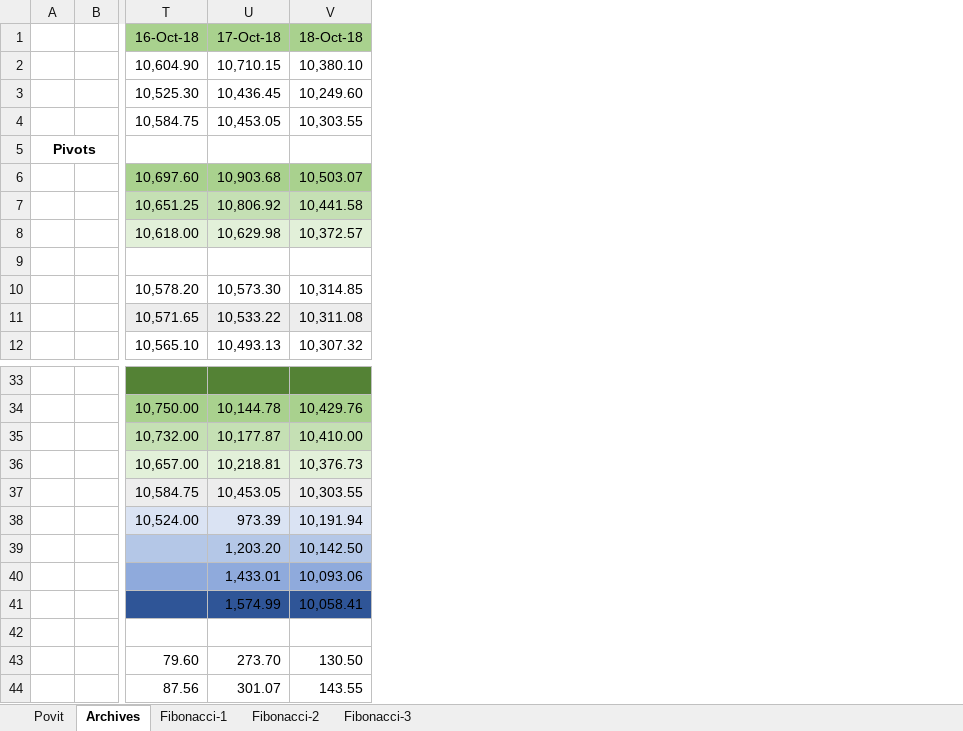
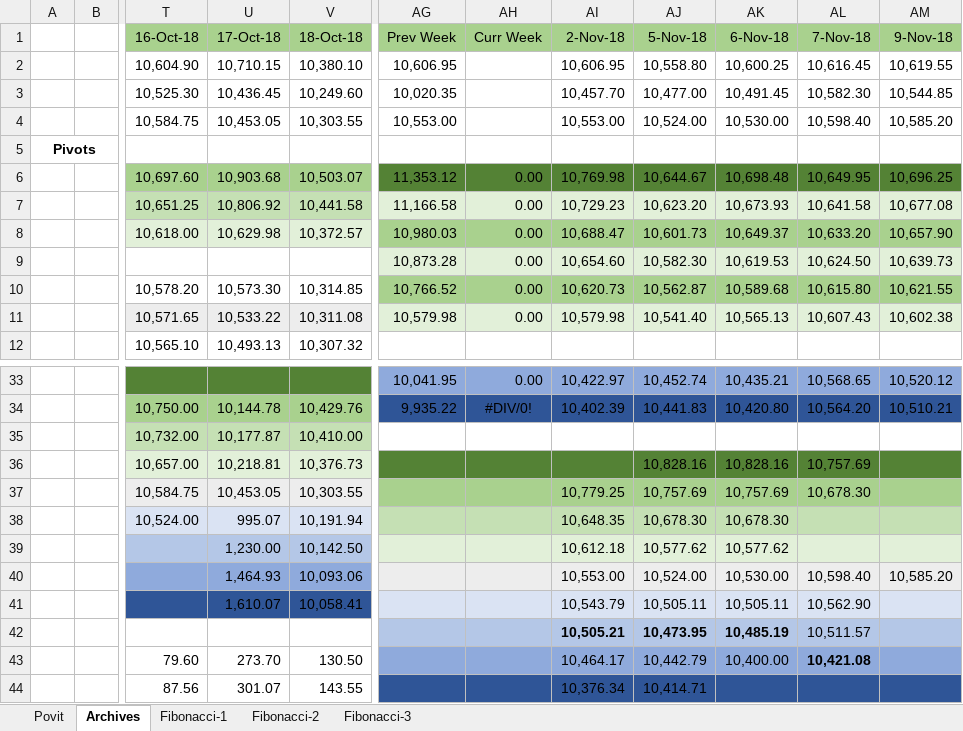
Before and after one commit to anbumaran/stocks, an Excel workbook: Pivots.xlsx, sheet Archives, drawn as a sheet; only a part is shown, gaps mark what is left out; values as stored, in another font and other column widths than the file's, no borders; the diff names each change by its address in the sheet, - before the commit and + after, or states it on an @@ line.

```diff
--- a/Pivots.xlsx (sheet Archives)
+++ b/Pivots.xlsx (sheet Archives)
+column AG (Prev Week), rows 2-11: 10,606.95 | 10,020.35 | 10,553.00 |  | 11,353.12 | 11,166.58 | 10,980.03 | 10,873.28 | 10,766.52 | 10,579.98; rows 33-34: 10,041.95 | 9,935.22
+column AH (Curr Week), rows 6-11: all 0.00; rows 33-34: 0.00 | #DIV/0!
+column AI (2-Nov-18), rows 2-11: 10,606.95 | 10,457.70 | 10,553.00 |  | 10,769.98 | 10,729.23 | 10,688.47 | 10,654.60 | 10,620.73 | 10,579.98; rows 33-44: 10,422.97 | 10,402.39 |  |  | 10,779.25 | 10,648.35 | 10,612.18 | 10,553.00 | 10,543.79 | 10,505.21 | 10,464.17 | 10,376.34
+column AJ (5-Nov-18), rows 2-11: 10,558.80 | 10,477.00 | 10,524.00 |  | 10,644.67 | 10,623.20 | 10,601.73 | 10,582.30 | 10,562.87 | 10,541.40; rows 33-44: 10,452.74 | 10,441.83 |  | 10,828.16 | 10,757.69 | 10,678.30 | 10,577.62 | 10,524.00 | 10,505.11 | 10,473.95 | 10,442.79 | 10,414.71
+column AK (6-Nov-18), rows 2-11: 10,600.25 | 10,491.45 | 10,530.00 |  | 10,698.48 | 10,673.93 | 10,649.37 | 10,619.53 | 10,589.68 | 10,565.13; rows 33-43: 10,435.21 | 10,420.80 |  | 10,828.16 | 10,757.69 | 10,678.30 | 10,577.62 | 10,530.00 | 10,505.11 | 10,485.19 | 10,400.00
+column AL (7-Nov-18), rows 2-11: 10,616.45 | 10,582.30 | 10,598.40 |  | 10,649.95 | 10,641.58 | 10,633.20 | 10,624.50 | 10,615.80 | 10,607.43; rows 33-43: 10,568.65 | 10,564.20 |  | 10,757.69 | 10,678.30 |  |  | 10,598.40 | 10,562.90 | 10,511.57 | 10,421.08
+column AM (9-Nov-18), rows 2-11: 10,619.55 | 10,544.85 | 10,585.20 |  | 10,696.25 | 10,677.08 | 10,657.90 | 10,639.73 | 10,621.55 | 10,602.38; rows 33-40: 10,520.12 | 10,510.21 |  |  |  |  |  | 10,585.20
-U38 (17-Oct-18): 973.39
+U38 (17-Oct-18): 995.07
-U39 (17-Oct-18): 1,203.20
+U39 (17-Oct-18): 1,230.00
-U40 (17-Oct-18): 1,433.01
+U40 (17-Oct-18): 1,464.93
-U41 (17-Oct-18): 1,574.99
+U41 (17-Oct-18): 1,610.07
```
Also changed, not shown: sheet Povit, sheet Fibonacci-1, formulas that keep their value.
